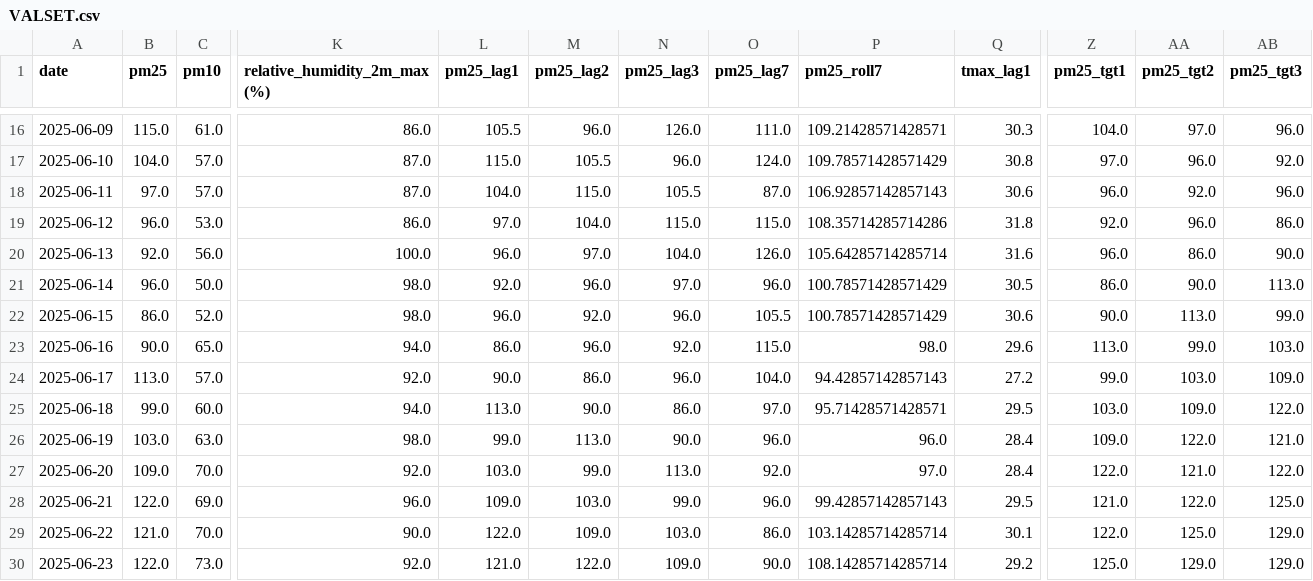
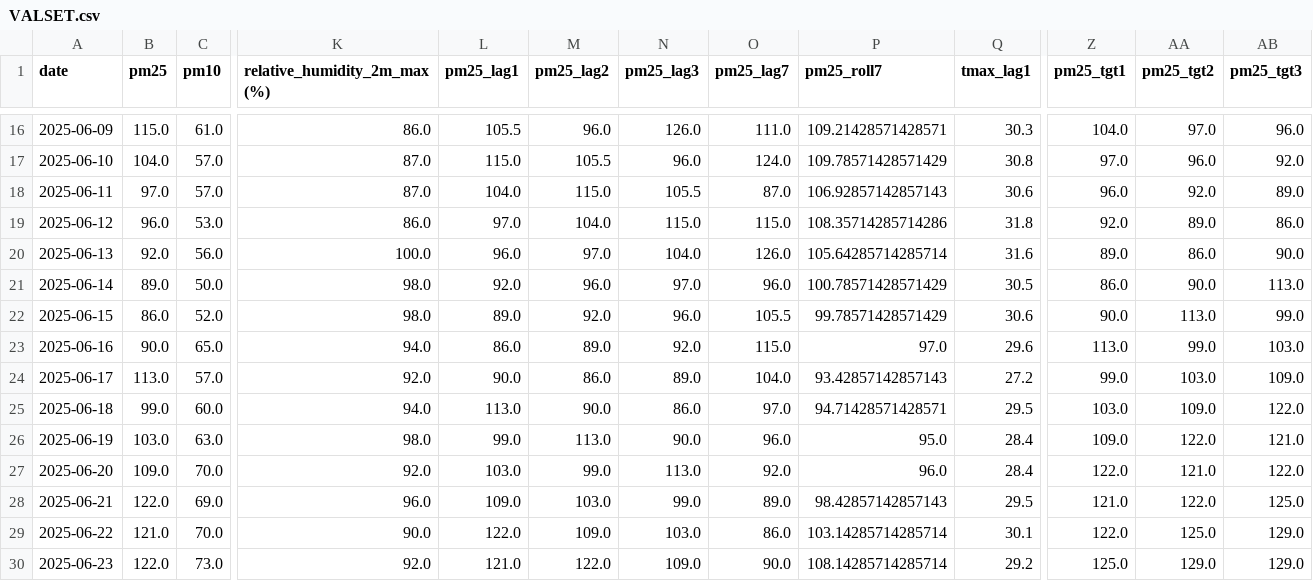
Before and after one commit to sreevishnu765/projectalpha, a CSV file: VALSET.csv, drawn as a sheet; only a part is shown, gaps mark what is left out; the diff names each change by its address in the sheet, - before the commit and + after, or states it on an @@ line.

```diff
--- a/VALSET.csv
+++ b/VALSET.csv
-AB18 (pm25_tgt3): 96.0
+AB18 (pm25_tgt3): 89.0
-AA19 (pm25_tgt2): 96.0
+AA19 (pm25_tgt2): 89.0
-Z20 (pm25_tgt1): 96.0
+Z20 (pm25_tgt1): 89.0
-B21 (pm25): 96.0
+B21 (pm25): 89.0
-L22 (pm25_lag1): 96.0
+L22 (pm25_lag1): 89.0
-P22 (pm25_roll7): 100.78571428571429
+P22 (pm25_roll7): 99.78571428571429
-M23 (pm25_lag2): 96.0
+M23 (pm25_lag2): 89.0
-P23 (pm25_roll7): 98.0
+P23 (pm25_roll7): 97.0
-N24 (pm25_lag3): 96.0
+N24 (pm25_lag3): 89.0
-P24 (pm25_roll7): 94.42857142857143
+P24 (pm25_roll7): 93.42857142857143
-P25 (pm25_roll7): 95.71428571428571
+P25 (pm25_roll7): 94.71428571428571
-P26 (pm25_roll7): 96.0
+P26 (pm25_roll7): 95.0
-P27 (pm25_roll7): 97.0
+P27 (pm25_roll7): 96.0
-O28 (pm25_lag7): 96.0
+O28 (pm25_lag7): 89.0
-P28 (pm25_roll7): 99.42857142857143
+P28 (pm25_roll7): 98.42857142857143
```
Also changed, not shown: TRNSET.csv, TSTSET.csv, 13 other files.
